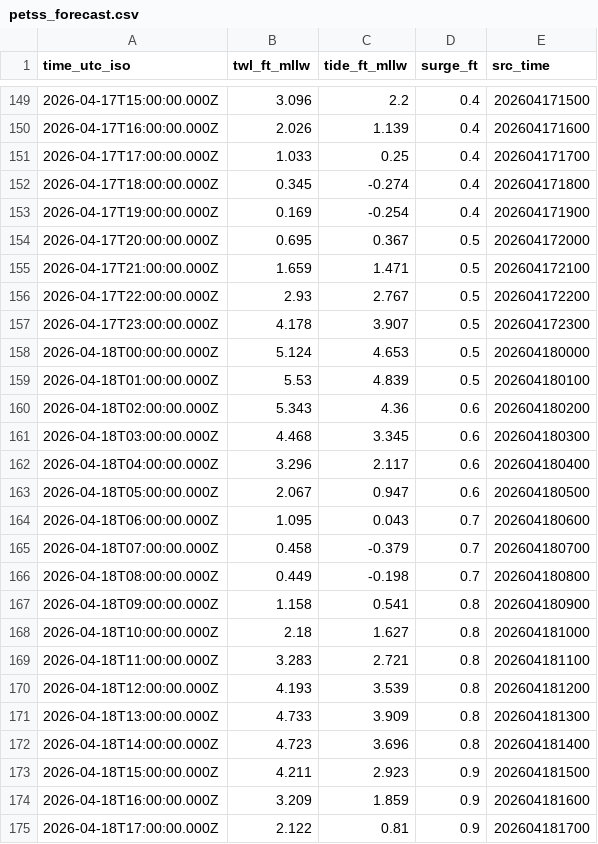
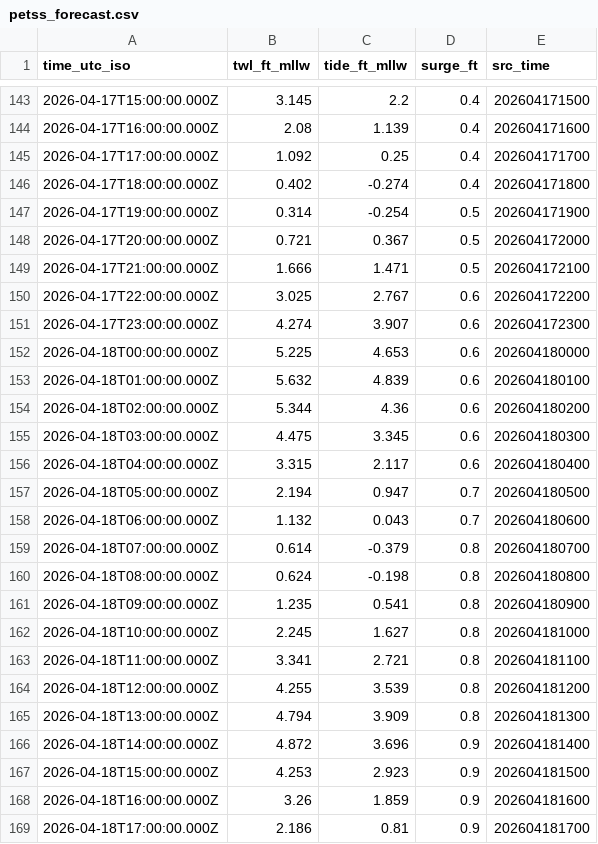
Before and after one commit to hondrospj/Margate, a CSV file: data/petss_forecast.csv, drawn as a sheet; only a part is shown, gaps mark what is left out; the diff covers the shown part only.

```diff
--- a/data/petss_forecast.csv
+++ b/data/petss_forecast.csv
@@ -149,27 +143,27 @@ time_utc_iso,twl_ft_mllw,tide_ft_mllw,surge_ft,src_time
-2026-04-17T15:00:00.000Z,3.096,2.2,0.4,202604171500
-2026-04-17T16:00:00.000Z,2.026,1.139,0.4,202604171600
-2026-04-17T17:00:00.000Z,1.033,0.25,0.4,202604171700
-2026-04-17T18:00:00.000Z,0.345,-0.274,0.4,202604171800
-2026-04-17T19:00:00.000Z,0.169,-0.254,0.4,202604171900
-2026-04-17T20:00:00.000Z,0.695,0.367,0.5,202604172000
-2026-04-17T21:00:00.000Z,1.659,1.471,0.5,202604172100
-2026-04-17T22:00:00.000Z,2.93,2.767,0.5,202604172200
-2026-04-17T23:00:00.000Z,4.178,3.907,0.5,202604172300
-2026-04-18T00:00:00.000Z,5.124,4.653,0.5,202604180000
-2026-04-18T01:00:00.000Z,5.53,4.839,0.5,202604180100
-2026-04-18T02:00:00.000Z,5.343,4.36,0.6,202604180200
-2026-04-18T03:00:00.000Z,4.468,3.345,0.6,202604180300
-2026-04-18T04:00:00.000Z,3.296,2.117,0.6,202604180400
-2026-04-18T05:00:00.000Z,2.067,0.947,0.6,202604180500
-2026-04-18T06:00:00.000Z,1.095,0.043,0.7,202604180600
-2026-04-18T07:00:00.000Z,0.458,-0.379,0.7,202604180700
-2026-04-18T08:00:00.000Z,0.449,-0.198,0.7,202604180800
-2026-04-18T09:00:00.000Z,1.158,0.541,0.8,202604180900
-2026-04-18T10:00:00.000Z,2.18,1.627,0.8,202604181000
-2026-04-18T11:00:00.000Z,3.283,2.721,0.8,202604181100
-2026-04-18T12:00:00.000Z,4.193,3.539,0.8,202604181200
-2026-04-18T13:00:00.000Z,4.733,3.909,0.8,202604181300
-2026-04-18T14:00:00.000Z,4.723,3.696,0.8,202604181400
-2026-04-18T15:00:00.000Z,4.211,2.923,0.9,202604181500
-2026-04-18T16:00:00.000Z,3.209,1.859,0.9,202604181600
-2026-04-18T17:00:00.000Z,2.122,0.81,0.9,202604181700
+2026-04-17T15:00:00.000Z,3.145,2.2,0.4,202604171500
+2026-04-17T16:00:00.000Z,2.08,1.139,0.4,202604171600
+2026-04-17T17:00:00.000Z,1.092,0.25,0.4,202604171700
+2026-04-17T18:00:00.000Z,0.402,-0.274,0.4,202604171800
+2026-04-17T19:00:00.000Z,0.314,-0.254,0.5,202604171900
+2026-04-17T20:00:00.000Z,0.721,0.367,0.5,202604172000
+2026-04-17T21:00:00.000Z,1.666,1.471,0.5,202604172100
+2026-04-17T22:00:00.000Z,3.025,2.767,0.6,202604172200
+2026-04-17T23:00:00.000Z,4.274,3.907,0.6,202604172300
+2026-04-18T00:00:00.000Z,5.225,4.653,0.6,202604180000
+2026-04-18T01:00:00.000Z,5.632,4.839,0.6,202604180100
+2026-04-18T02:00:00.000Z,5.344,4.36,0.6,202604180200
+2026-04-18T03:00:00.000Z,4.475,3.345,0.6,202604180300
+2026-04-18T04:00:00.000Z,3.315,2.117,0.6,202604180400
+2026-04-18T05:00:00.000Z,2.194,0.947,0.7,202604180500
+2026-04-18T06:00:00.000Z,1.132,0.043,0.7,202604180600
+2026-04-18T07:00:00.000Z,0.614,-0.379,0.8,202604180700
+2026-04-18T08:00:00.000Z,0.624,-0.198,0.8,202604180800
+2026-04-18T09:00:00.000Z,1.235,0.541,0.8,202604180900
+2026-04-18T10:00:00.000Z,2.245,1.627,0.8,202604181000
+2026-04-18T11:00:00.000Z,3.341,2.721,0.8,202604181100
+2026-04-18T12:00:00.000Z,4.255,3.539,0.8,202604181200
+2026-04-18T13:00:00.000Z,4.794,3.909,0.8,202604181300
+2026-04-18T14:00:00.000Z,4.872,3.696,0.9,202604181400
+2026-04-18T15:00:00.000Z,4.253,2.923,0.9,202604181500
+2026-04-18T16:00:00.000Z,3.26,1.859,0.9,202604181600
+2026-04-18T17:00:00.000Z,2.186,0.81,0.9,202604181700
```
Also changed, not shown: 6 added rows, 6 removed rows and 98 edited cells elsewhere in this file, 3 other files.
